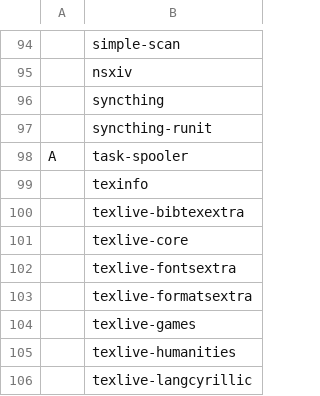
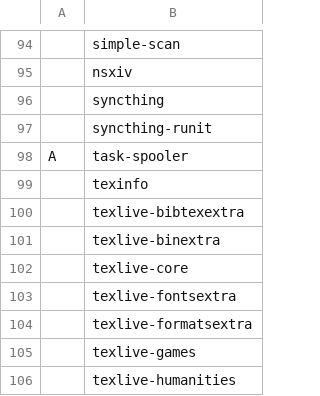
Before and after one commit to iStagnant/download, a CSV file: progs.csv, drawn as a sheet; only a part is shown, gaps mark what is left out; the shorter side is filled out with more unchanged rows; the diff names each change by its address in the sheet, - before the commit and + after, or states it on an @@ line.

Commit message:
Added texlive-binextra

```diff
--- a/progs.csv
+++ b/progs.csv
+row 101:  | texlive-binextra
```
